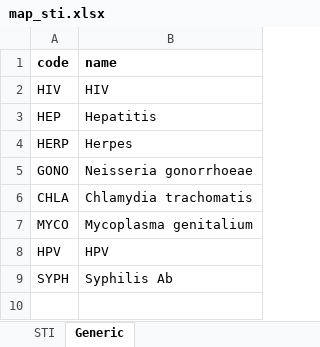
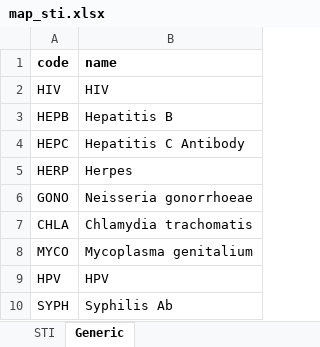
Before and after one commit to usbtl/sti-rules, an Excel workbook: rules/map_sti.xlsx, sheet Generic, drawn as a sheet; values as stored, in another font and other column widths than the file's, no borders; the diff names each change by its address in the sheet, - before the commit and + after, or states it on an @@ line.

Commit message:
Clarify hep

```diff
--- a/rules/map_sti.xlsx (sheet Generic)
+++ b/rules/map_sti.xlsx (sheet Generic)
-A3 (code): HEP
+A3 (code): HEPB
-B3 (name): Hepatitis
+B3 (name): Hepatitis B
+row 4: HEPC | Hepatitis C Antibody
```
